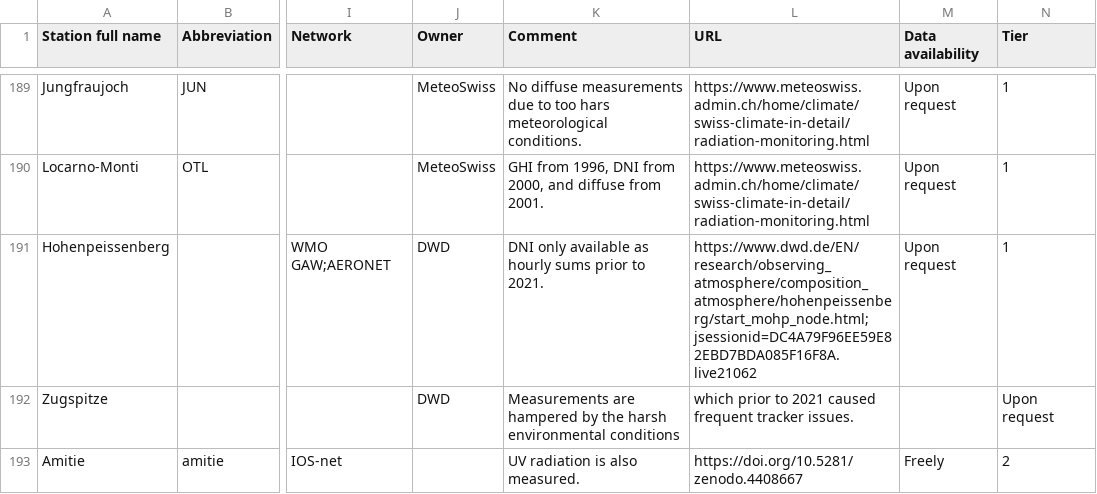
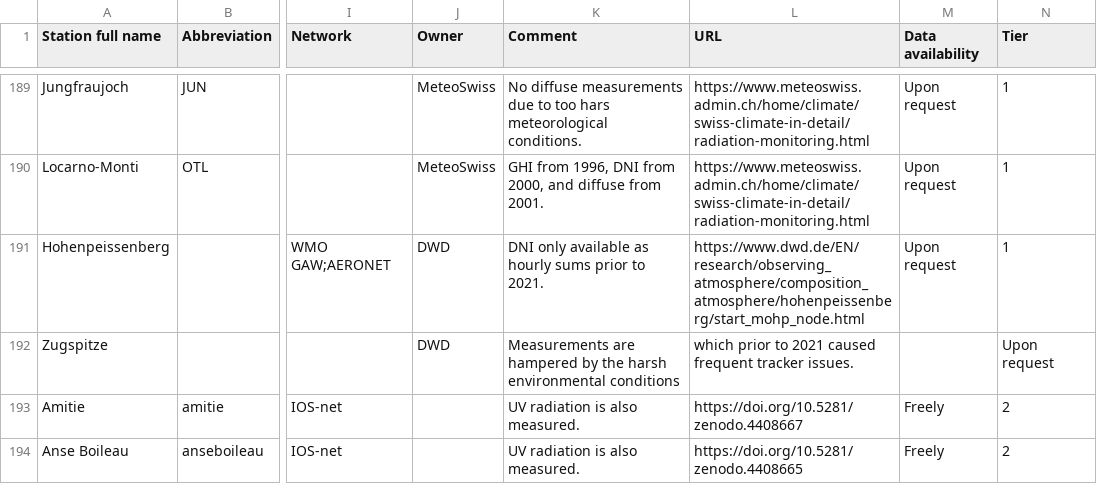
Before and after one commit to AssessingSolar/solarstations, a CSV file: solarstations.csv, drawn as a sheet; only a part is shown, gaps mark what is left out; the shorter side is filled out with more unchanged rows; the diff names each change by its address in the sheet, - before the commit and + after, or states it on an @@ line.

Commit message:
Update link

```diff
--- a/solarstations.csv
+++ b/solarstations.csv
-L191 (URL): https://www.dwd.de/EN/research/observing_atmosphere/composition_atmosphere/hohenpeissenberg/start_mohp_node.html;jsessionid=DC4A79F96EE59E82EBD7BDA085F16F8A.live21062
+L191 (URL): https://www.dwd.de/EN/research/observing_atmosphere/composition_atmosphere/hohenpeissenberg/start_mohp_node.html
```
